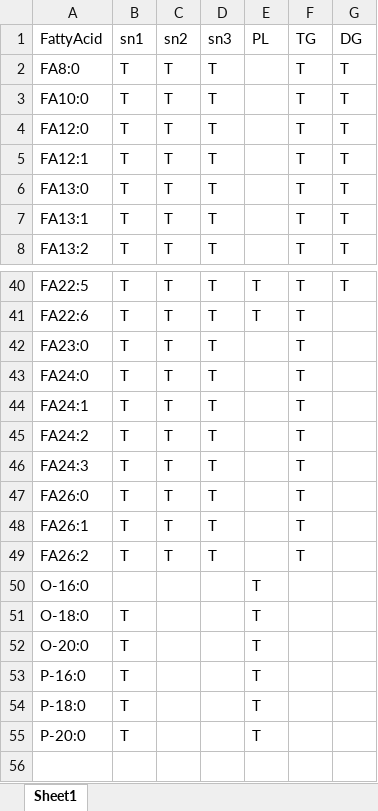
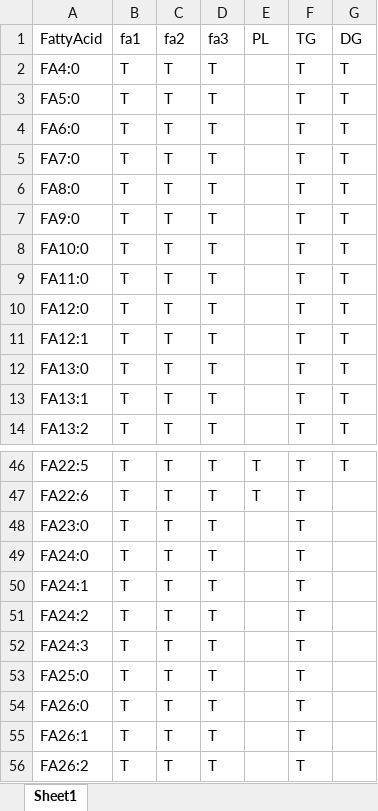
Before and after one commit to SysMedOs/lipidhunter, an Excel workbook: ConfigurationFiles/01-FA_Whitelist_TG.xlsx, sheet Sheet1, drawn as a sheet; only a part is shown, gaps mark what is left out; the shorter side is filled out with more unchanged rows; values as stored, in another font and other column widths than the file's, no borders; the diff names each change by its address in the sheet, - before the commit and + after, or states it on an @@ line.

```diff
--- a/ConfigurationFiles/01-FA_Whitelist_TG.xlsx (sheet Sheet1)
+++ b/ConfigurationFiles/01-FA_Whitelist_TG.xlsx (sheet Sheet1)
-B1: sn1
+B1: fa1
-C1: sn2
+C1: fa2
-D1: sn3
+D1: fa3
+row 2: FA4:0 | T | T | T |  | T | T
+row 3: FA5:0 | T | T | T |  | T | T
+row 4: FA6:0 | T | T | T |  | T | T
+row 5: FA7:0 | T | T | T |  | T | T
+row 7: FA9:0 | T | T | T |  | T | T
+row 9: FA11:0 | T | T | T |  | T | T
+row 53: FA25:0 | T | T | T |  | T
```
Also changed, not shown: ConfigurationFiles/01-FA_Whitelist_PL.xlsx, ConfigurationFiles/03-Score_weight_PL.xlsx, 11 other files.
